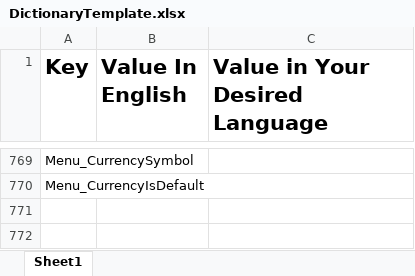
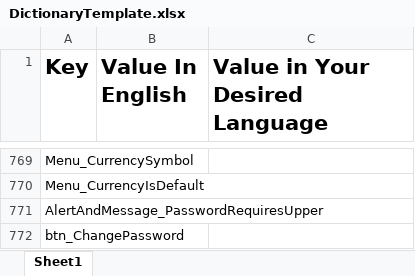
Before and after one commit to araditc/Arad.Portal, an Excel workbook: Arad.Portal.UI.Shop/wwwroot/Dictionaries/DictionaryTemplate.xlsx, sheet Sheet1, drawn as a sheet; only a part is shown, gaps mark what is left out; values as stored, in another font and other column widths than the file's, no borders; the diff names each change by its address in the sheet, - before the commit and + after, or states it on an @@ line.

```diff
--- a/Arad.Portal.UI.Shop/wwwroot/Dictionaries/DictionaryTemplate.xlsx (sheet Sheet1)
+++ b/Arad.Portal.UI.Shop/wwwroot/Dictionaries/DictionaryTemplate.xlsx (sheet Sheet1)
+row 771: AlertAndMessage_PasswordRequiresUpper
+row 772: btn_ChangePassword
```
Also changed, not shown: 23 other files.
